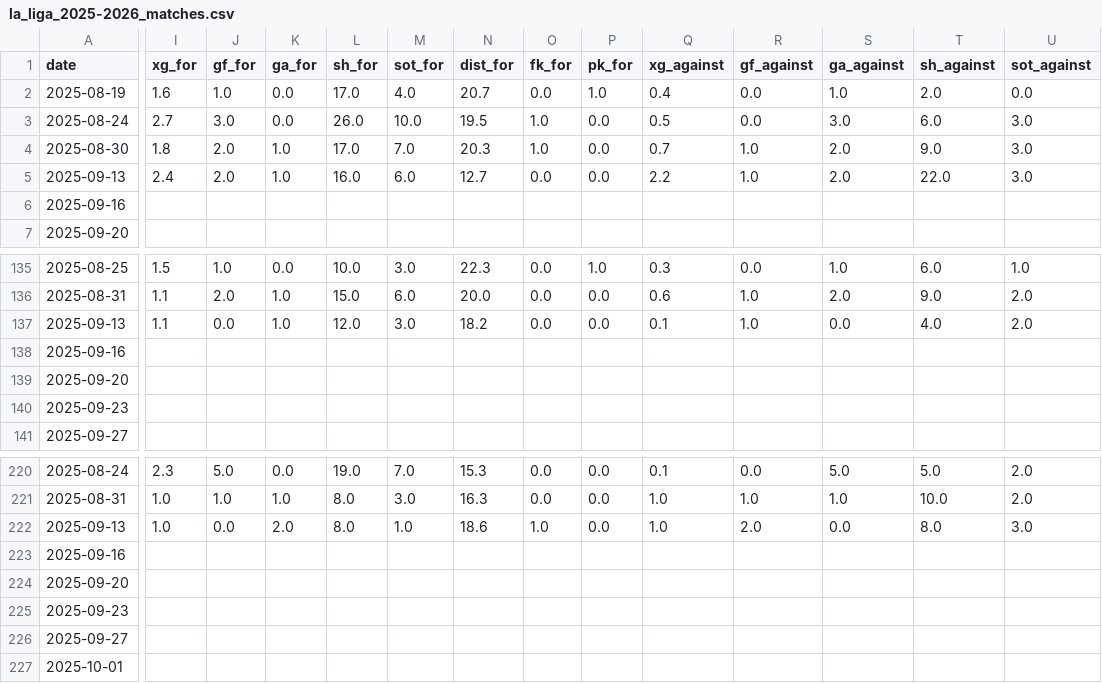
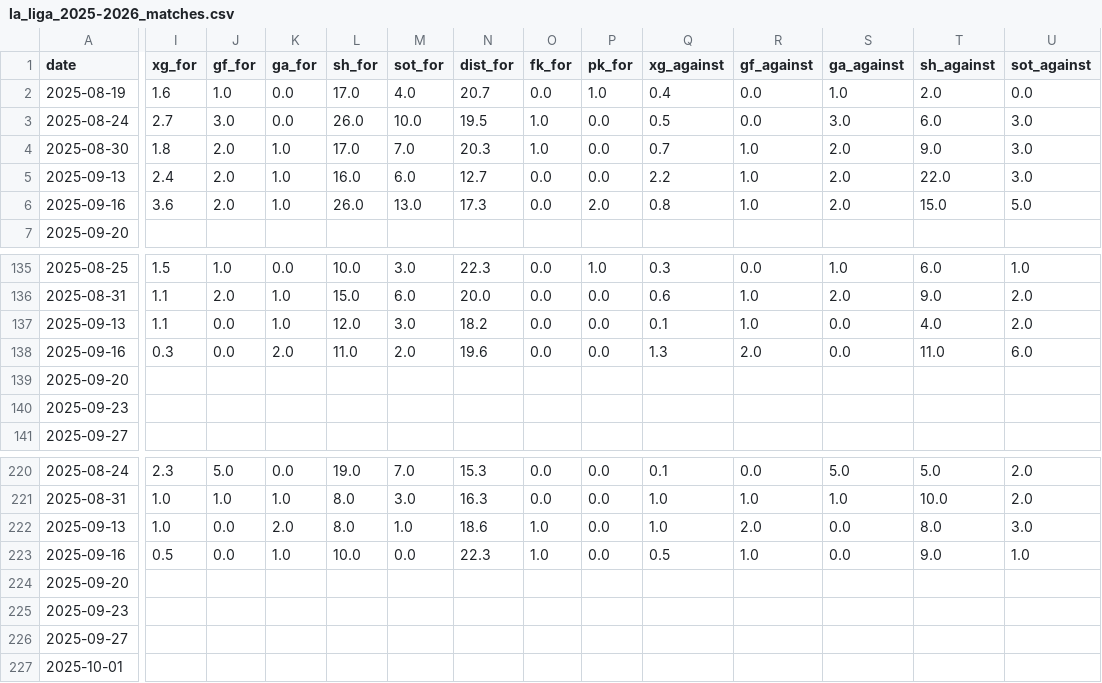
Before and after one commit to SindreUlsaker/Football_prediction, a CSV file: data/raw/la_liga_2025-2026_matches.csv, drawn as a sheet; only a part is shown, gaps mark what is left out; the diff covers the shown part only; the diff names each change by its address in the sheet, - before the commit and + after, or states it on an @@ line.

```diff
--- a/data/raw/la_liga_2025-2026_matches.csv
+++ b/data/raw/la_liga_2025-2026_matches.csv
-I6 (xg_for): (empty)
+I6 (xg_for): 3.6
-J6 (gf_for): (empty)
+J6 (gf_for): 2.0
-K6 (ga_for): (empty)
+K6 (ga_for): 1.0
-L6 (sh_for): (empty)
+L6 (sh_for): 26.0
-M6 (sot_for): (empty)
+M6 (sot_for): 13.0
-N6 (dist_for): (empty)
+N6 (dist_for): 17.3
-O6 (fk_for): (empty)
+O6 (fk_for): 0.0
-P6 (pk_for): (empty)
+P6 (pk_for): 2.0
-Q6 (xg_against): (empty)
+Q6 (xg_against): 0.8
-R6 (gf_against): (empty)
+R6 (gf_against): 1.0
-S6 (ga_against): (empty)
+S6 (ga_against): 2.0
-T6 (sh_against): (empty)
+T6 (sh_against): 15.0
-U6 (sot_against): (empty)
+U6 (sot_against): 5.0
-I138 (xg_for): (empty)
+I138 (xg_for): 0.3
-J138 (gf_for): (empty)
+J138 (gf_for): 0.0
-K138 (ga_for): (empty)
+K138 (ga_for): 2.0
-L138 (sh_for): (empty)
+L138 (sh_for): 11.0
-M138 (sot_for): (empty)
+M138 (sot_for): 2.0
-N138 (dist_for): (empty)
+N138 (dist_for): 19.6
-O138 (fk_for): (empty)
+O138 (fk_for): 0.0
-P138 (pk_for): (empty)
+P138 (pk_for): 0.0
-Q138 (xg_against): (empty)
+Q138 (xg_against): 1.3
-R138 (gf_against): (empty)
+R138 (gf_against): 2.0
-S138 (ga_against): (empty)
+S138 (ga_against): 0.0
-T138 (sh_against): (empty)
+T138 (sh_against): 11.0
-U138 (sot_against): (empty)
+U138 (sot_against): 6.0
-I223 (xg_for): (empty)
+I223 (xg_for): 0.5
-J223 (gf_for): (empty)
+J223 (gf_for): 0.0
-K223 (ga_for): (empty)
+K223 (ga_for): 1.0
-L223 (sh_for): (empty)
+L223 (sh_for): 10.0
-M223 (sot_for): (empty)
+M223 (sot_for): 0.0
-N223 (dist_for): (empty)
+N223 (dist_for): 22.3
-O223 (fk_for): (empty)
+O223 (fk_for): 1.0
-P223 (pk_for): (empty)
+P223 (pk_for): 0.0
-Q223 (xg_against): (empty)
+Q223 (xg_against): 0.5
-R223 (gf_against): (empty)
+R223 (gf_against): 1.0
-S223 (ga_against): (empty)
+S223 (ga_against): 0.0
-T223 (sh_against): (empty)
+T223 (sh_against): 9.0
-U223 (sot_against): (empty)
+U223 (sot_against): 1.0
```
Also changed, not shown: 19 edited cells elsewhere in this file, data/raw/bundesliga_2025-2026_matches.csv, data/raw/bundesliga_matches_full.csv, 15 other files.
